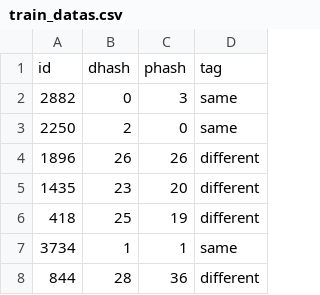
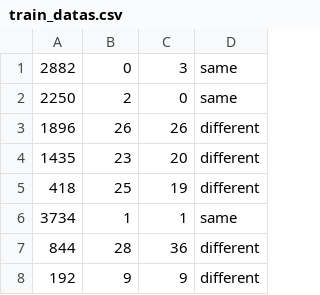
Before and after one commit to LingoBlyde/Similarity-GP, a CSV file: res/icon/train_datas.csv, drawn as a sheet; only a part is shown; the shorter side is filled out with more unchanged rows.

```diff
--- a/res/icon/train_datas.csv
+++ b/res/icon/train_datas.csv
@@ -1,2 +1 @@
-id,dhash,phash,tag
 2882,0,3,same
```
Also changed, not shown: 3 other files.
